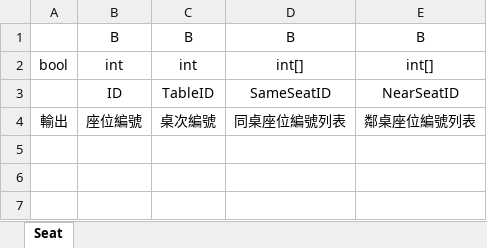
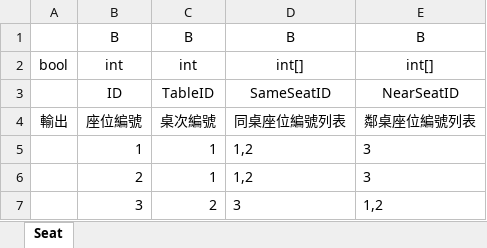
Before and after one commit to yinweli/RovingDiner, an Excel workbook: gamedata/Seat.xlsx, sheet Seat, drawn as a sheet; values as stored, in another font and other column widths than the file's, no borders; the diff names each change by its address in the sheet, - before the commit and + after, or states it on an @@ line.

```diff
--- a/gamedata/Seat.xlsx (sheet Seat)
+++ b/gamedata/Seat.xlsx (sheet Seat)
+row 5:  | 1 | 1 | 1,2 | 3
+row 6:  | 2 | 1 | 1,2 | 3
+row 7:  | 3 | 2 | 3 | 1,2
```
Also changed, not shown: gamedata/Card.xlsx, gamedata/Effect.xlsx, 9 other files.
